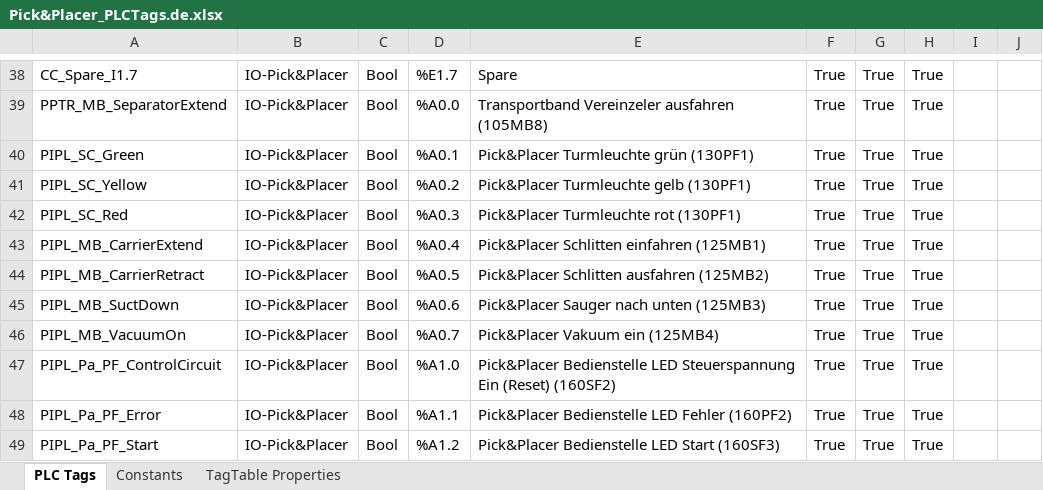
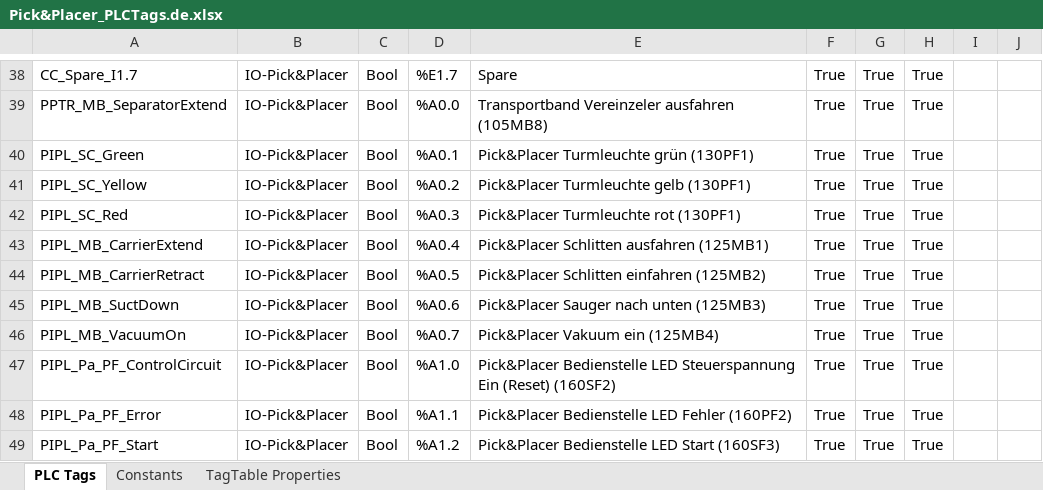
Before and after one commit to pamasol/pamasol.github.io, an Excel workbook: content/pick-n-place-project/set-plc-module-parameters/docs/Pick&Placer_PLCTags.de.xlsx, sheet PLC Tags, drawn as a sheet; only a part is shown, gaps mark what is left out; values as stored, in another font and other column widths than the file's, no borders; the diff names each change by its address in the sheet, - before the commit and + after, or states it on an @@ line.

Commit message:
update plc tags table

```diff
--- a/content/pick-n-place-project/set-plc-module-parameters/docs/Pick&Placer_PLCTags.de.xlsx (sheet PLC Tags)
+++ b/content/pick-n-place-project/set-plc-module-parameters/docs/Pick&Placer_PLCTags.de.xlsx (sheet PLC Tags)
-E43: Pick&Placer Schlitten einfahren (125MB1)
+E43: Pick&Placer Schlitten ausfahren (125MB1)
-E44: Pick&Placer Schlitten ausfahren (125MB2)
+E44: Pick&Placer Schlitten einfahren (125MB2)
```
